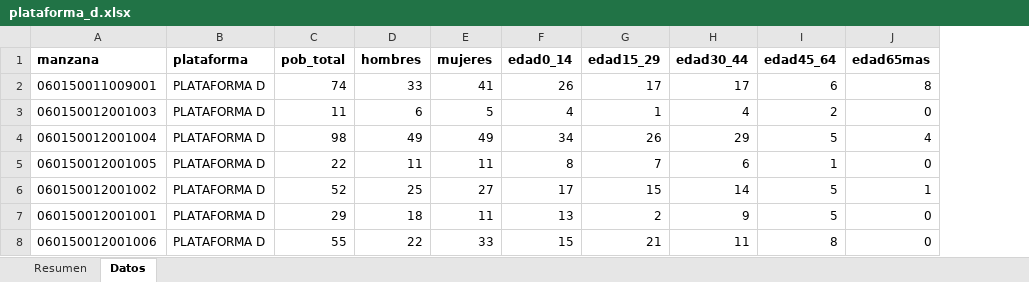
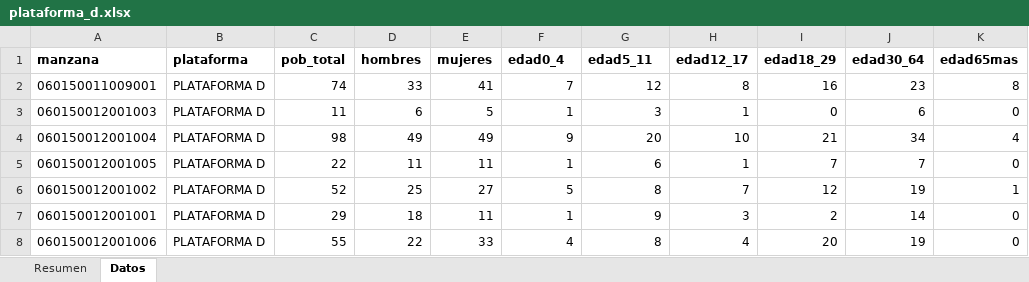
Before and after one commit to stevanjazziel-ui/geoportal-catastro, an Excel workbook: riobamba-censo-data/shp/plataforma_d.xlsx, sheet Datos, drawn as a sheet; only a part is shown; values as stored, in another font and other column widths than the file's, no borders; the diff covers the shown part only; the diff names each change by its address in the sheet, - before the commit and + after, or states it on an @@ line.

```diff
--- a/riobamba-censo-data/shp/plataforma_d.xlsx (sheet Datos)
+++ b/riobamba-censo-data/shp/plataforma_d.xlsx (sheet Datos)
+column J (edad30_64), rows 2-8: 23 | 6 | 34 | 7 | 19 | 14 | 19
-F1: edad0_14
+F1: edad0_4
-G1: edad15_29
+G1: edad5_11
-H1: edad30_44
+H1: edad12_17
-I1: edad45_64
+I1: edad18_29
-F2 (edad0_4): 26
+F2 (edad0_4): 7
-G2 (edad5_11): 17
+G2 (edad5_11): 12
-H2 (edad12_17): 17
+H2 (edad12_17): 8
-I2 (edad18_29): 6
+I2 (edad18_29): 16
-F3 (edad0_4): 4
+F3 (edad0_4): 1
-G3 (edad5_11): 1
+G3 (edad5_11): 3
-H3 (edad12_17): 4
+H3 (edad12_17): 1
-I3 (edad18_29): 2
+I3 (edad18_29): 0
-F4 (edad0_4): 34
+F4 (edad0_4): 9
-G4 (edad5_11): 26
+G4 (edad5_11): 20
-H4 (edad12_17): 29
+H4 (edad12_17): 10
-I4 (edad18_29): 5
+I4 (edad18_29): 21
-F5 (edad0_4): 8
+F5 (edad0_4): 1
-G5 (edad5_11): 7
+G5 (edad5_11): 6
-H5 (edad12_17): 6
+H5 (edad12_17): 1
-I5 (edad18_29): 1
+I5 (edad18_29): 7
-F6 (edad0_4): 17
+F6 (edad0_4): 5
-G6 (edad5_11): 15
+G6 (edad5_11): 8
-H6 (edad12_17): 14
+H6 (edad12_17): 7
-I6 (edad18_29): 5
+I6 (edad18_29): 12
-F7 (edad0_4): 13
+F7 (edad0_4): 1
-G7 (edad5_11): 2
+G7 (edad5_11): 9
-H7 (edad12_17): 9
+H7 (edad12_17): 3
-I7 (edad18_29): 5
+I7 (edad18_29): 2
-F8 (edad0_4): 15
+F8 (edad0_4): 4
-G8 (edad5_11): 21
+G8 (edad5_11): 8
-H8 (edad12_17): 11
+H8 (edad12_17): 4
-I8 (edad18_29): 8
+I8 (edad18_29): 20
```
Also changed, not shown: 717 edited cells elsewhere in this sheet, riobamba-censo-data/shp/plataforma_enie.xlsx, riobamba-censo-data/shp/plataforma_j.xlsx, 45 other files.
